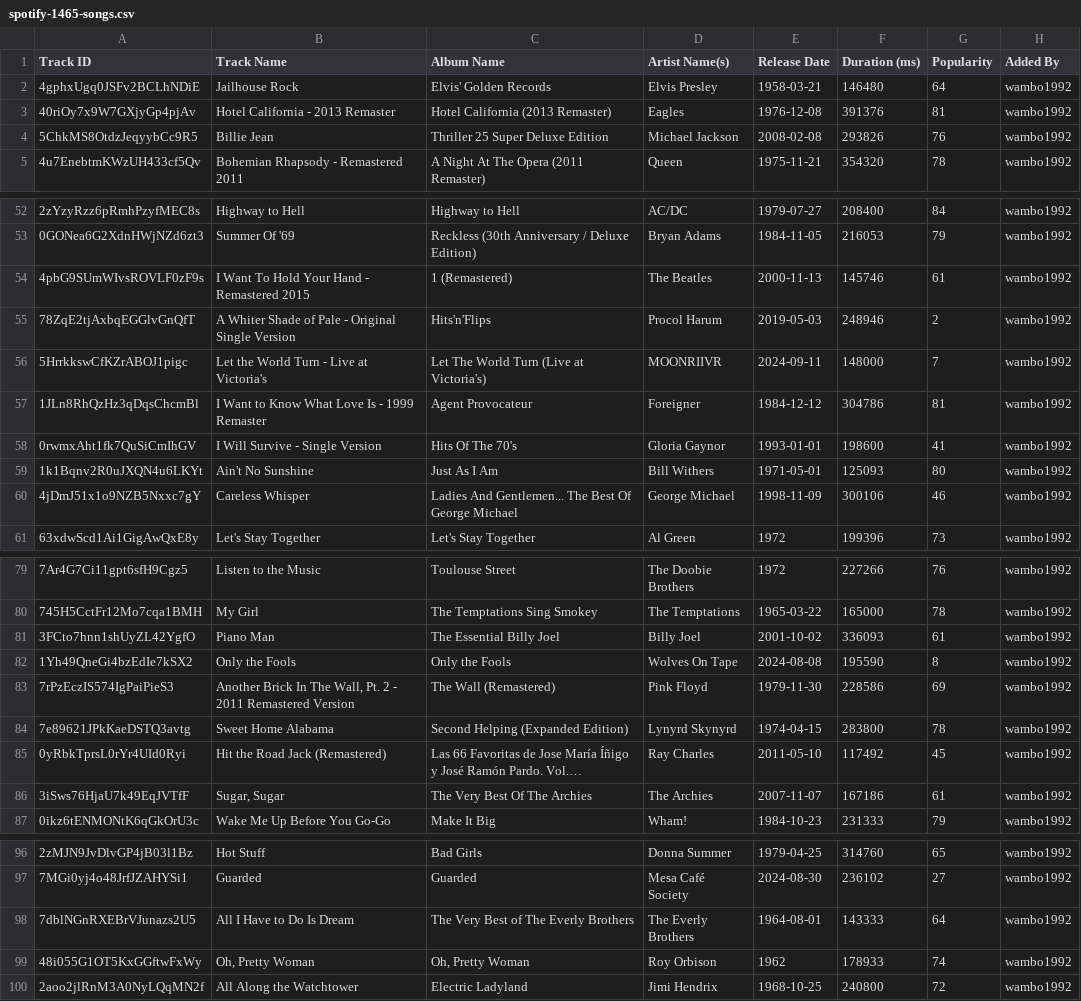
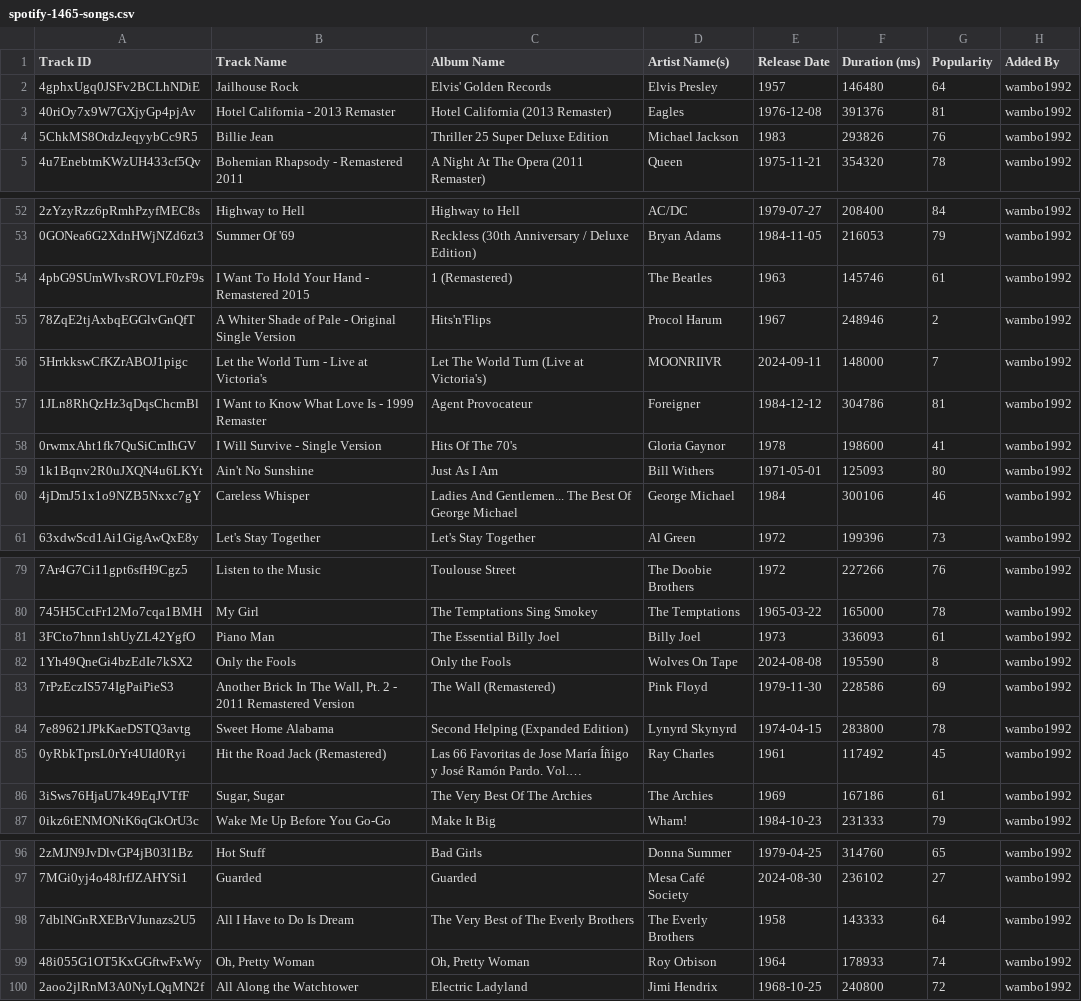
Before and after one commit to nicoell/songseeker-card-generator, a CSV file: data/spotify-1465-songs.csv, drawn as a sheet; only a part is shown, gaps mark what is left out; long unchanged cells end in …; the diff covers the shown part only; the diff names each change by its address in the sheet, - before the commit and + after, or states it on an @@ line.

Commit message:
Fix some obvious incorrect release dates (from re-releases rather than original release)

```diff
--- a/data/spotify-1465-songs.csv
+++ b/data/spotify-1465-songs.csv
-E2 (Release Date): 1958-03-21
+E2 (Release Date): 1957
-E4 (Release Date): 2008-02-08
+E4 (Release Date): 1983
-E54 (Release Date): 2000-11-13
+E54 (Release Date): 1963
-E55 (Release Date): 2019-05-03
+E55 (Release Date): 1967
-E58 (Release Date): 1993-01-01
+E58 (Release Date): 1978
-E60 (Release Date): 1998-11-09
+E60 (Release Date): 1984
-E81 (Release Date): 2001-10-02
+E81 (Release Date): 1973
-E85 (Release Date): 2011-05-10
+E85 (Release Date): 1961
-E86 (Release Date): 2007-11-07
+E86 (Release Date): 1969
-E98 (Release Date): 1964-08-01
+E98 (Release Date): 1958
-E99 (Release Date): 1962
+E99 (Release Date): 1964
```
Also changed, not shown: 2 removed rows and 34 edited cells elsewhere in this file.
